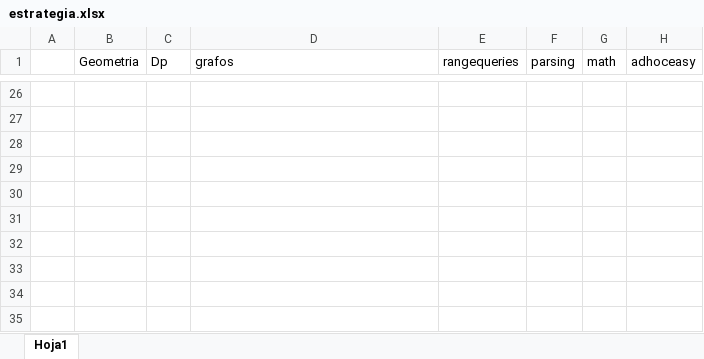
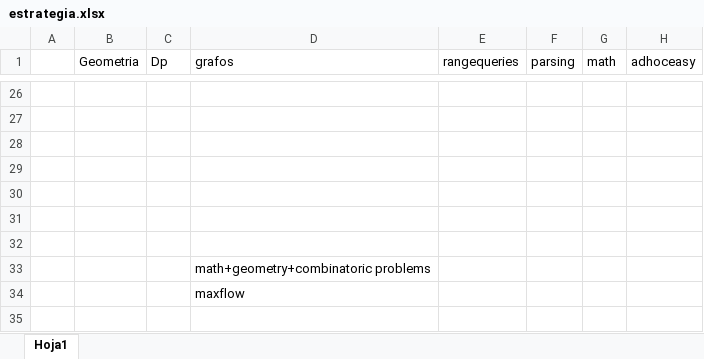
Before and after one commit to nerzhul250/Marathons, an Excel workbook: estrategia.xlsx, sheet Hoja1, drawn as a sheet; only a part is shown, gaps mark what is left out; values as stored, in another font and other column widths than the file's, no borders; charts and pictures not drawn; the diff names each change by its address in the sheet, - before the commit and + after, or states it on an @@ line.

```diff
--- a/estrategia.xlsx (sheet Hoja1)
+++ b/estrategia.xlsx (sheet Hoja1)
-D33 (grafos): (empty)
+D33 (grafos): math+geometry+combinatoric problems
-D34 (grafos): (empty)
+D34 (grafos): maxflow
```
Also changed, not shown: charts or pictures, 4 other files.
